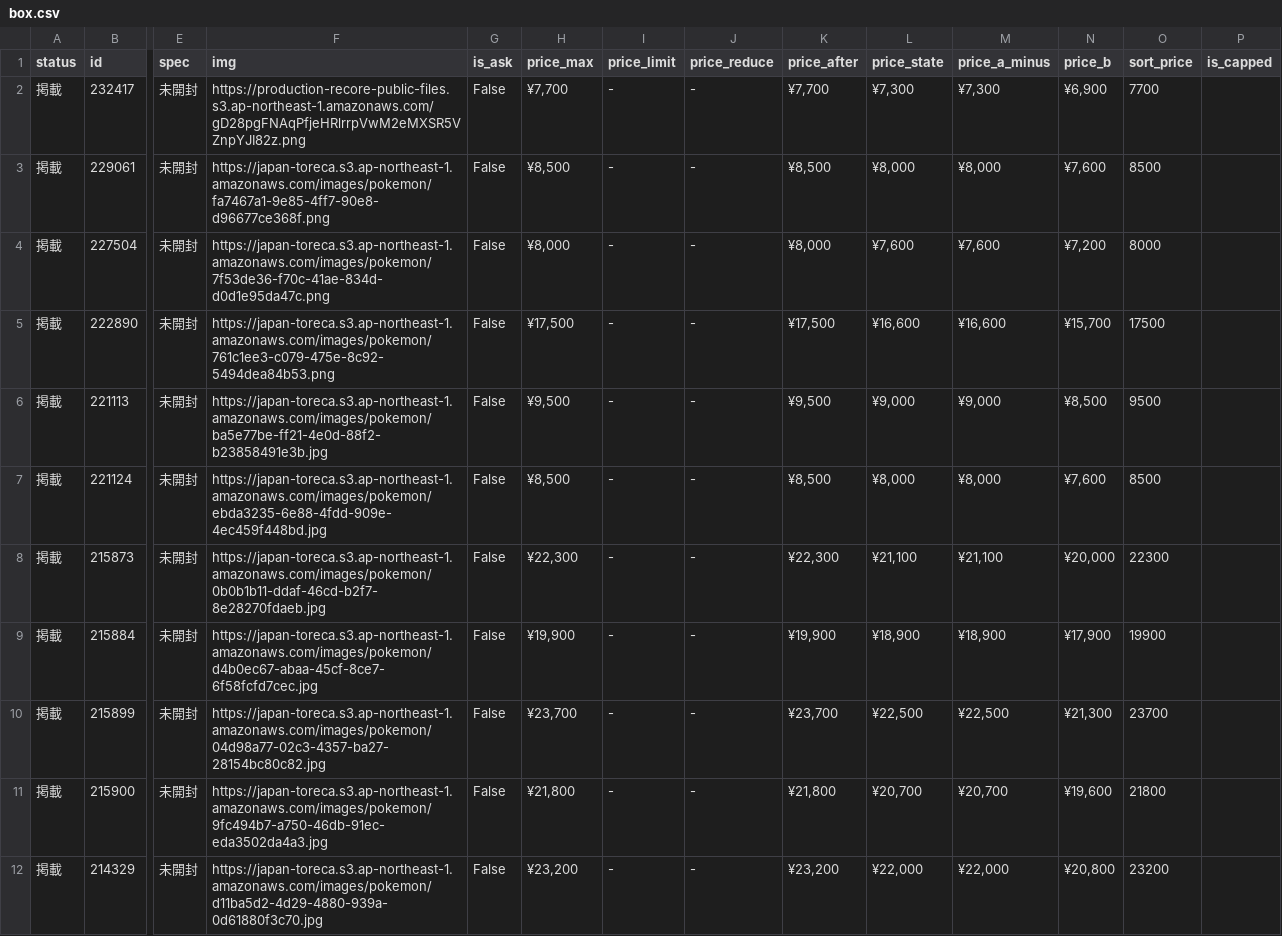
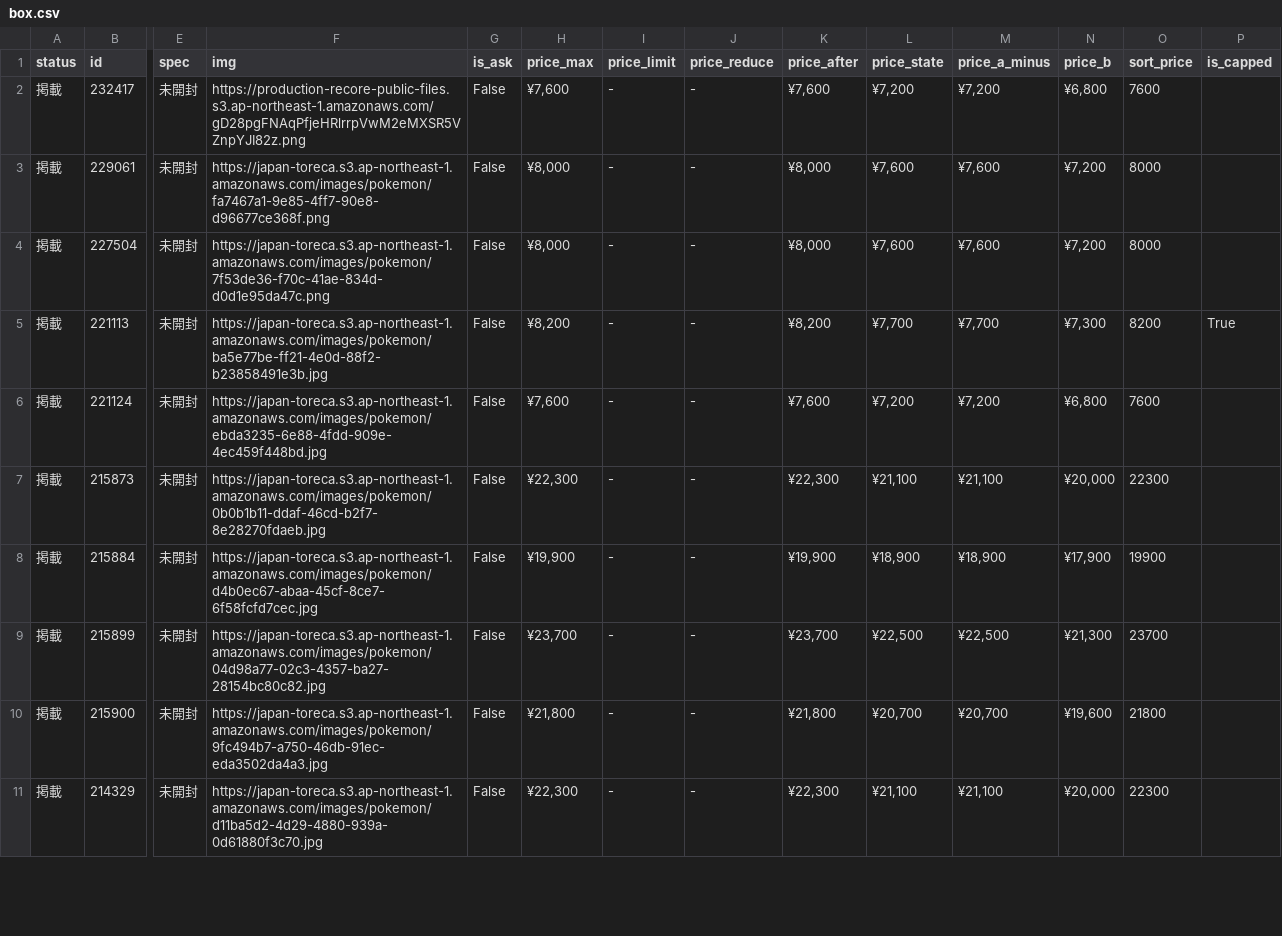
Before and after one commit to hegelgelda/tk-auto-program, a CSV file: data/box.csv, drawn as a sheet; only a part is shown, gaps mark what is left out; removed rows and columns are numbered as before the commit, all else as after; rows hold the shown columns only; the diff covers the shown part only; the diff names each change by its address in the sheet, - before the commit and + after, or states it on an @@ line.

```diff
--- a/data/box.csv
+++ b/data/box.csv
-H2 (price_max): ¥7,700
+H2 (price_max): ¥7,600
-K2 (price_after): ¥7,700
+K2 (price_after): ¥7,600
-L2 (price_state): ¥7,300
+L2 (price_state): ¥7,200
-M2 (price_a_minus): ¥7,300
+M2 (price_a_minus): ¥7,200
-N2 (price_b): ¥6,900
+N2 (price_b): ¥6,800
-O2 (sort_price): 7700
+O2 (sort_price): 7600
-H3 (price_max): ¥8,500
+H3 (price_max): ¥8,000
-K3 (price_after): ¥8,500
+K3 (price_after): ¥8,000
-L3 (price_state): ¥8,000
+L3 (price_state): ¥7,600
-M3 (price_a_minus): ¥8,000
+M3 (price_a_minus): ¥7,600
-N3 (price_b): ¥7,600
+N3 (price_b): ¥7,200
-O3 (sort_price): 8500
+O3 (sort_price): 8000
-row 5: 掲載 | 222890 | 未開封 | https://japan-toreca.s3.ap-northeast-1.amazonaws.com/images/pokemon/761c1ee3-c079-475e-8c92-5494dea84b53.png | False | ¥17,500 | - | - | ¥17,500 | ¥16,600 | ¥16,600 | ¥15,700 | 17500
-H5 (price_max): ¥9,500
+H5 (price_max): ¥8,200
-K5 (price_after): ¥9,500
+K5 (price_after): ¥8,200
-L5 (price_state): ¥9,000
+L5 (price_state): ¥7,700
-M5 (price_a_minus): ¥9,000
+M5 (price_a_minus): ¥7,700
-N5 (price_b): ¥8,500
+N5 (price_b): ¥7,300
-O5 (sort_price): 9500
+O5 (sort_price): 8200
-P5 (is_capped): (empty)
+P5 (is_capped): True
-H6 (price_max): ¥8,500
+H6 (price_max): ¥7,600
-K6 (price_after): ¥8,500
+K6 (price_after): ¥7,600
-L6 (price_state): ¥8,000
+L6 (price_state): ¥7,200
-M6 (price_a_minus): ¥8,000
+M6 (price_a_minus): ¥7,200
-N6 (price_b): ¥7,600
+N6 (price_b): ¥6,800
-O6 (sort_price): 8500
+O6 (sort_price): 7600
-H11 (price_max): ¥23,200
+H11 (price_max): ¥22,300
-K11 (price_after): ¥23,200
+K11 (price_after): ¥22,300
-L11 (price_state): ¥22,000
+L11 (price_state): ¥21,100
-M11 (price_a_minus): ¥22,000
+M11 (price_a_minus): ¥21,100
-N11 (price_b): ¥20,800
+N11 (price_b): ¥20,000
-O11 (sort_price): 23200
+O11 (sort_price): 22300
```
Also changed, not shown: 3 added rows, 4 removed rows and 28 edited cells elsewhere in this file, data/box_changes.csv, data/sotai.csv, 1 other file.
